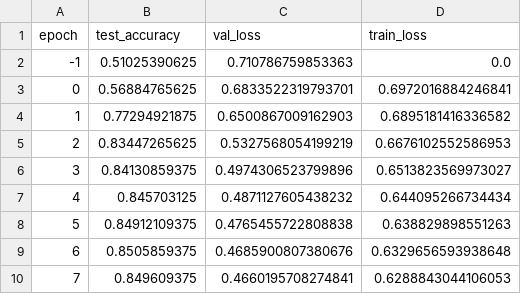
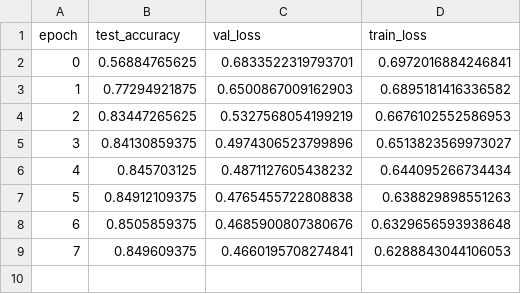
Before and after one commit to wzh4464/tim_data, a CSV file: data/converge/icml.csv, drawn as a sheet; the diff names each change by its address in the sheet, - before the commit and + after, or states it on an @@ line.

```diff
--- a/data/converge/icml.csv
+++ b/data/converge/icml.csv
-row 2: -1 | 0.51025390625 | 0.710786759853363 | 0.0
```
Also changed, not shown: data/converge/lava.csv, data/converge/origin.csv, 2 other files.
